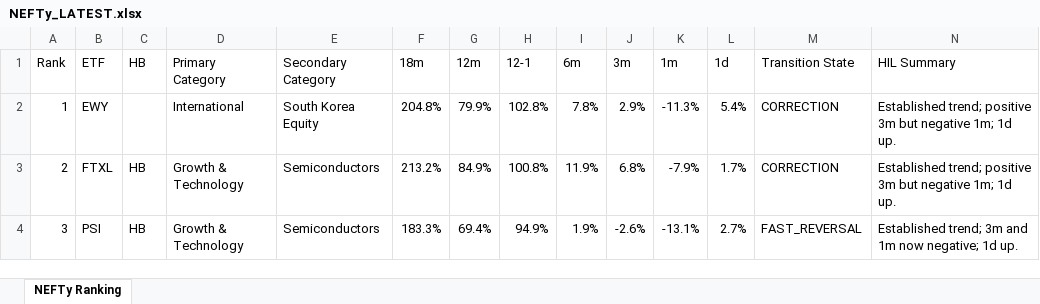
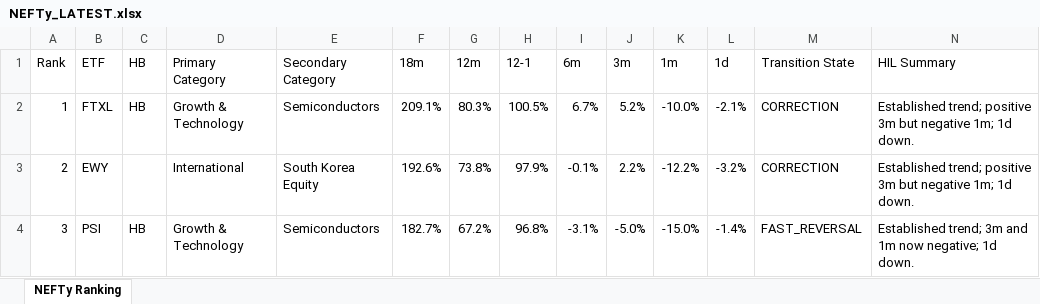
Before and after one commit to DarkMoonv1/NEFTy, an Excel workbook: NEFTy_LATEST.xlsx, sheet NEFTy Ranking, drawn as a sheet; only a part is shown; values as stored, in another font and other column widths than the file's, no cell formats; the diff covers the shown part only; the diff names each change by its address in the sheet, - before the commit and + after, or states it on an @@ line.

Commit message:
Update NEFTy_LATEST.xlsx

```diff
--- a/NEFTy_LATEST.xlsx (sheet NEFTy Ranking)
+++ b/NEFTy_LATEST.xlsx (sheet NEFTy Ranking)
-B2 (ETF): EWY
+B2 (ETF): FTXL
-C2 (HB): (empty)
+C2 (HB): HB
-D2 (Primary Category): International
+D2 (Primary Category): Growth & Technology
-E2 (Secondary Category): South Korea Equity
+E2 (Secondary Category): Semiconductors
-F2 (18m): 204.8%
+F2 (18m): 209.1%
-G2 (12m): 79.9%
+G2 (12m): 80.3%
-H2 (12-1): 102.8%
+H2 (12-1): 100.5%
-I2 (6m): 7.8%
+I2 (6m): 6.7%
-J2 (3m): 2.9%
+J2 (3m): 5.2%
-K2 (1m): -11.3%
+K2 (1m): -10.0%
-L2 (1d): 5.4%
+L2 (1d): -2.1%
-N2:N3 (HIL Summary): …1m; 1d up.
+N2:N3 (HIL Summary): …1m; 1d down.
-B3 (ETF): FTXL
+B3 (ETF): EWY
-C3 (HB): HB
+C3 (HB): (empty)
-D3 (Primary Category): Growth & Technology
+D3 (Primary Category): International
-E3 (Secondary Category): Semiconductors
+E3 (Secondary Category): South Korea Equity
-F3 (18m): 213.2%
+F3 (18m): 192.6%
-G3 (12m): 84.9%
+G3 (12m): 73.8%
-H3 (12-1): 100.8%
+H3 (12-1): 97.9%
-I3 (6m): 11.9%
+I3 (6m): -0.1%
-J3 (3m): 6.8%
+J3 (3m): 2.2%
-K3 (1m): -7.9%
+K3 (1m): -12.2%
-L3 (1d): 1.7%
+L3 (1d): -3.2%
-F4 (18m): 183.3%
+F4 (18m): 182.7%
-G4 (12m): 69.4%
+G4 (12m): 67.2%
-H4 (12-1): 94.9%
+H4 (12-1): 96.8%
-I4 (6m): 1.9%
+I4 (6m): -3.1%
-J4 (3m): -2.6%
+J4 (3m): -5.0%
-K4 (1m): -13.1%
+K4 (1m): -15.0%
-L4 (1d): 2.7%
+L4 (1d): -1.4%
-N4 (HIL Summary): …negative; 1d up.
+N4 (HIL Summary): …negative; 1d down.
```
Also changed, not shown: 1095 edited cells elsewhere in this sheet, cell formats.
